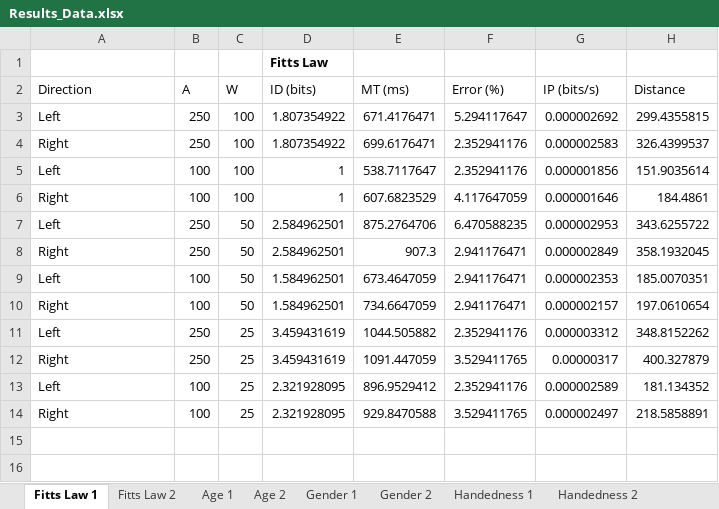
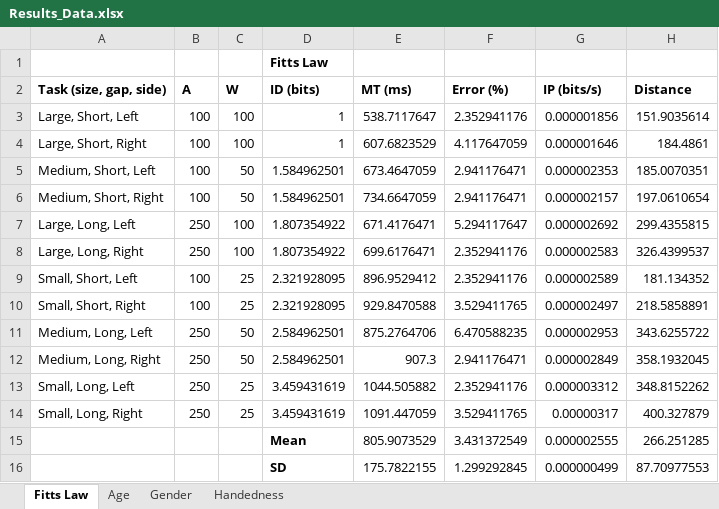
Before and after one commit to ShankarShrestha/IT482, an Excel workbook: Results_Data.xlsx, sheet Fitts Law, drawn as a sheet; values as stored, in another font and other column widths than the file's, no borders; charts and pictures not drawn; removed rows and columns are numbered as before the commit, all else as after; the diff names each change by its address in the sheet, - before the commit and + after, or states it on an @@ line.

```diff
--- a/Results_Data.xlsx (sheet Fitts Law)
+++ b/Results_Data.xlsx (sheet Fitts Law)
-sheet tab: Fitts Law 1
+sheet tab: Fitts Law
-sheet tab: Age 1
+sheet tab: Age
-sheet tab: Gender 1
+sheet tab: Gender
-sheet tab: Handedness 1
+sheet tab: Handedness
-sheet tab: Fitts Law 2
-sheet tab: Age 2
-sheet tab: Gender 2
-sheet tab: Handedness 2
-A2: Direction
+A2: Task (size, gap, side)
-A2:H2 bold: off
+A2:H2 bold: on
+row 3: Large, Short, Left | 100 | 100 | 1 | 538.7117647 | 2.352941176 | 0.000001856 | 151.9035614
+row 4: Large, Short, Right | 100 | 100 | 1 | 607.6823529 | 4.117647059 | 0.000001646 | 184.4861
+row 5: Medium, Short, Left | 100 | 50 | 1.584962501 | 673.4647059 | 2.941176471 | 0.000002353 | 185.0070351
+row 6: Medium, Short, Right | 100 | 50 | 1.584962501 | 734.6647059 | 2.941176471 | 0.000002157 | 197.0610654
-A7 (Task (size, gap, side)): Left
+A7 (Task (size, gap, side)): Large, Long, Left
-A8 (Task (size, gap, side)): Right
+A8 (Task (size, gap, side)): Large, Long, Right
-row 5: Left | 100 | 100 | 1 | 538.7117647 | 2.352941176 | 0.000001856 | 151.9035614
-row 6: Right | 100 | 100 | 1 | 607.6823529 | 4.117647059 | 0.000001646 | 184.4861
+row 9: Small, Short, Left | 100 | 25 | 2.321928095 | 896.9529412 | 2.352941176 | 0.000002589 | 181.134352
+row 10: Small, Short, Right | 100 | 25 | 2.321928095 | 929.8470588 | 3.529411765 | 0.000002497 | 218.5858891
-A11 (Task (size, gap, side)): Left
+A11 (Task (size, gap, side)): Medium, Long, Left
-A12 (Task (size, gap, side)): Right
+A12 (Task (size, gap, side)): Medium, Long, Right
-row 9: Left | 100 | 50 | 1.584962501 | 673.4647059 | 2.941176471 | 0.000002353 | 185.0070351
-row 10: Right | 100 | 50 | 1.584962501 | 734.6647059 | 2.941176471 | 0.000002157 | 197.0610654
-A13 (Task (size, gap, side)): Left
+A13 (Task (size, gap, side)): Small, Long, Left
-A14 (Task (size, gap, side)): Right
+A14 (Task (size, gap, side)): Small, Long, Right
-row 13: Left | 100 | 25 | 2.321928095 | 896.9529412 | 2.352941176 | 0.000002589 | 181.134352
-row 14: Right | 100 | 25 | 2.321928095 | 929.8470588 | 3.529411765 | 0.000002497 | 218.5858891
+row 15:  |  |  | Mean | 805.9073529 | 3.431372549 | 0.000002555 | 266.251285
+row 16:  |  |  | SD | 175.7822155 | 1.299292845 | 0.000000499 | 87.70977553
```
Also changed, not shown: sheet Age, sheet Gender, sheet Handedness, formulas that keep their value, charts or pictures.
